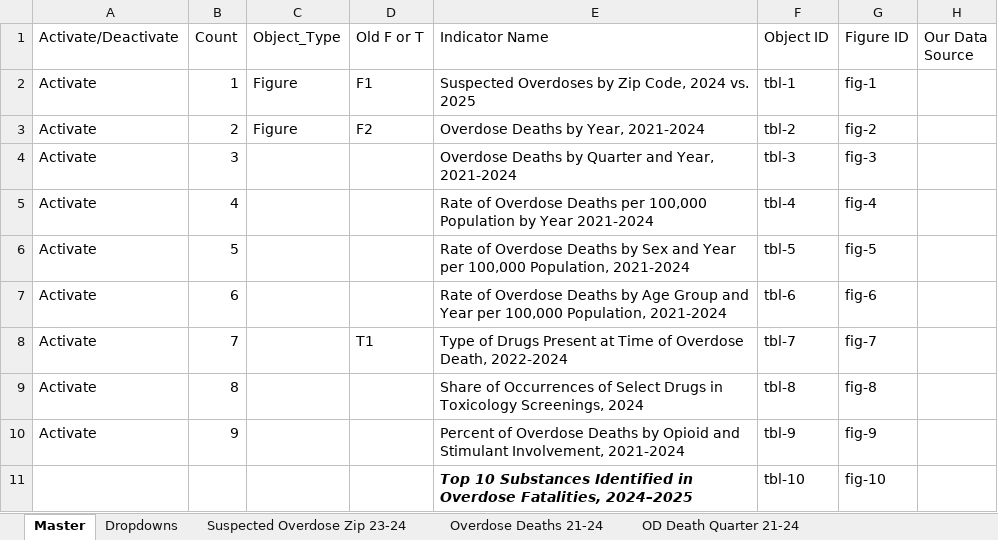
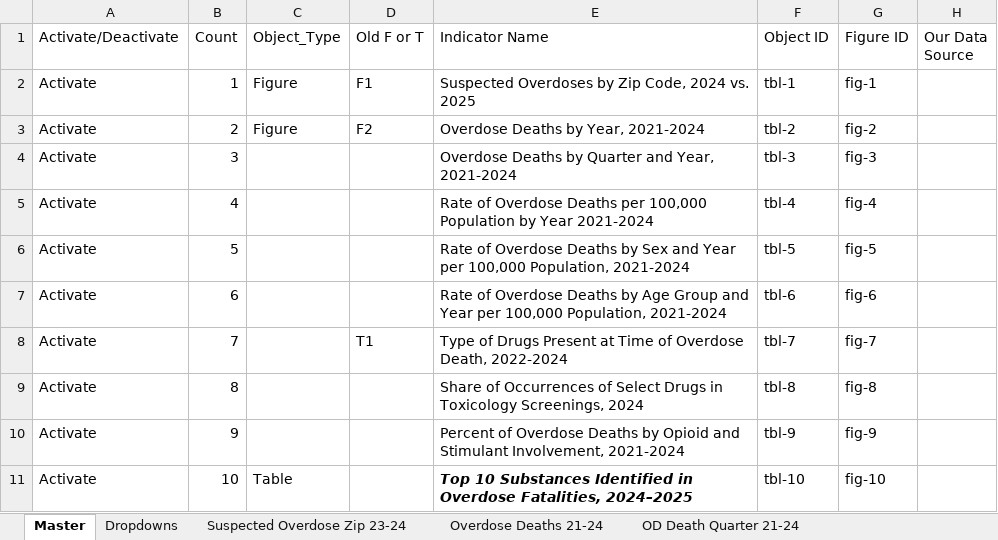
Before and after one commit to OCDOH-Epidemiology/2025-Annual-Report-on-Drug-Related-Mortality-, an Excel workbook: data/raw/workbook.xlsx, sheet Master, drawn as a sheet; values as stored, in another font and other column widths than the file's, no borders; the diff names each change by its address in the sheet, - before the commit and + after, or states it on an @@ line.

Commit message:
Pull workbook sources and notes into the data chapter: include tables under figures, add top 10 substances table

```diff
--- a/data/raw/workbook.xlsx (sheet Master)
+++ b/data/raw/workbook.xlsx (sheet Master)
-A11 (Activate/Deactivate): (empty)
+A11 (Activate/Deactivate): Activate
-B11 (Count): (empty)
+B11 (Count): 10
-C11 (Object_Type): (empty)
+C11 (Object_Type): Table
```
Also changed, not shown: sheet Top 10 Substances, other sheet tabs, 3 other files.
